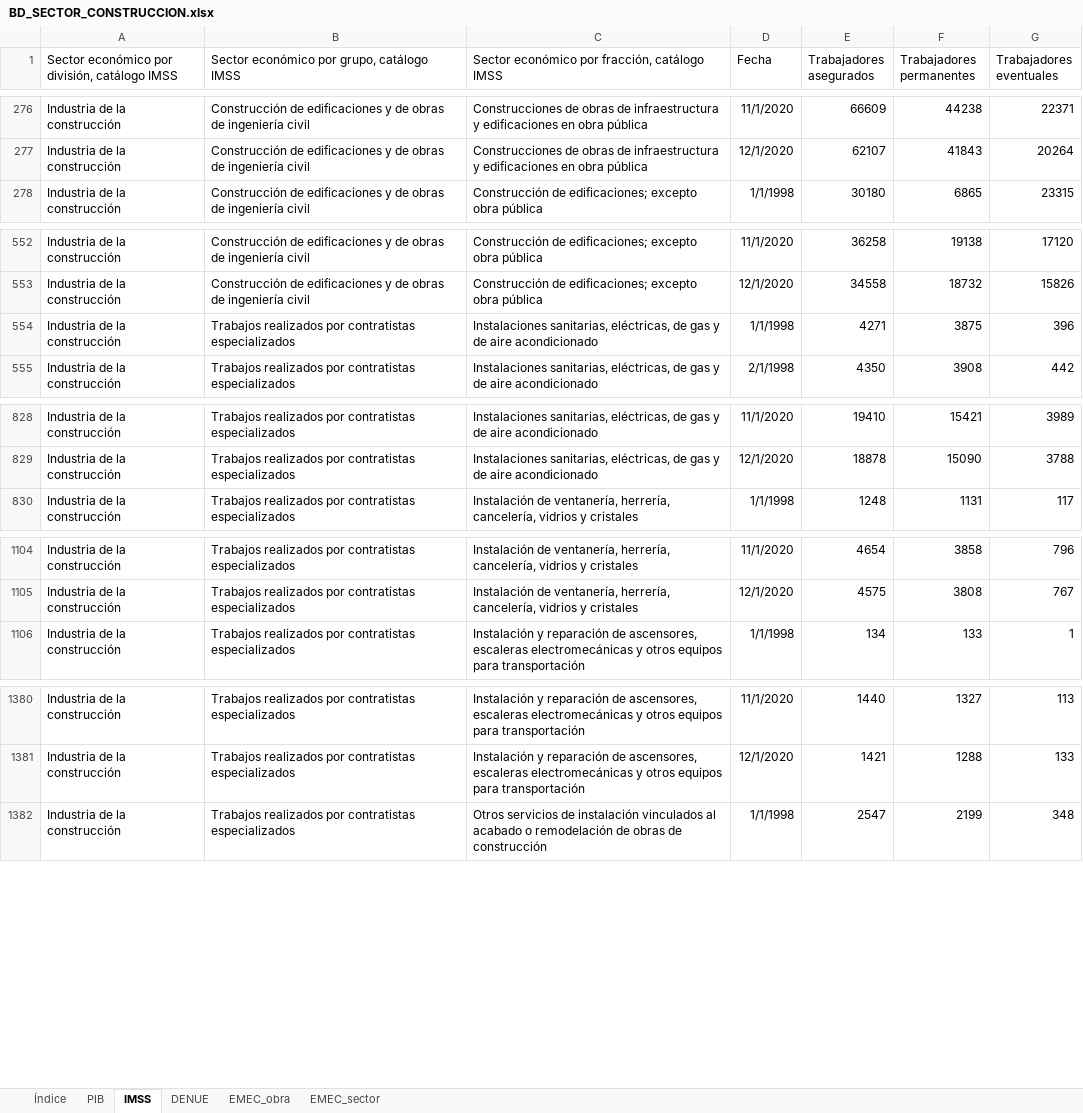
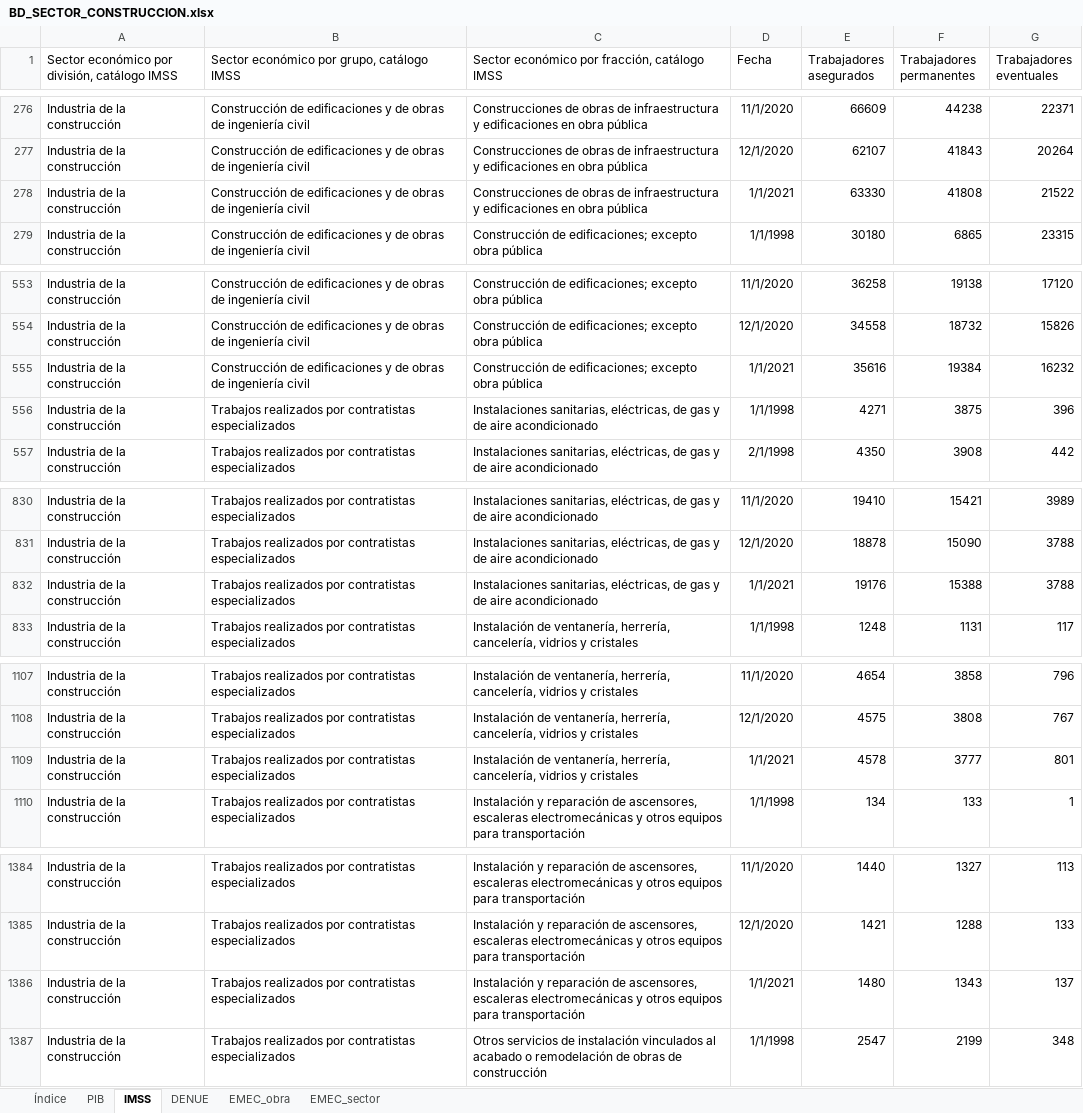
Before and after one commit to DIEEF/SEJ, an Excel workbook: sej_datos/BD_SECTOR_CONSTRUCCION.xlsx, sheet IMSS, drawn as a sheet; only a part is shown, gaps mark what is left out; values as stored, in another font and other column widths than the file's, no borders; the diff covers the shown part only; the diff names each change by its address in the sheet, - before the commit and + after, or states it on an @@ line.

```diff
--- a/sej_datos/BD_SECTOR_CONSTRUCCION.xlsx (sheet IMSS)
+++ b/sej_datos/BD_SECTOR_CONSTRUCCION.xlsx (sheet IMSS)
+row 278: Industria de la construcción | Construcción de edificaciones y de obras de ingeniería civil | Construcciones de obras de infraestructura y edificaciones en obra pública | 1/1/2021 | 63330 | 41808 | 21522
+row 555: Industria de la construcción | Construcción de edificaciones y de obras de ingeniería civil | Construcción de edificaciones; excepto obra pública | 1/1/2021 | 35616 | 19384 | 16232
+row 832: Industria de la construcción | Trabajos realizados por contratistas especializados | Instalaciones sanitarias, eléctricas, de gas y de aire acondicionado | 1/1/2021 | 19176 | 15388 | 3788
+row 1109: Industria de la construcción | Trabajos realizados por contratistas especializados | Instalación de ventanería, herrería, cancelería, vidrios y cristales | 1/1/2021 | 4578 | 3777 | 801
+row 1386: Industria de la construcción | Trabajos realizados por contratistas especializados | Instalación y reparación de ascensores, escaleras electromecánicas y otros equipos para transportación | 1/1/2021 | 1480 | 1343 | 137
```
Also changed, not shown: 1 added row elsewhere in this sheet, sheet EMEC_obra, sheet EMEC_sector, sheet Índice, sej_datos/BD_INDUSTRIA_ALIMENTARIA.xlsx, sej_datos/BD_INDUSTRIA_BEBIDASYTABACO.xlsx, 21 other files.
